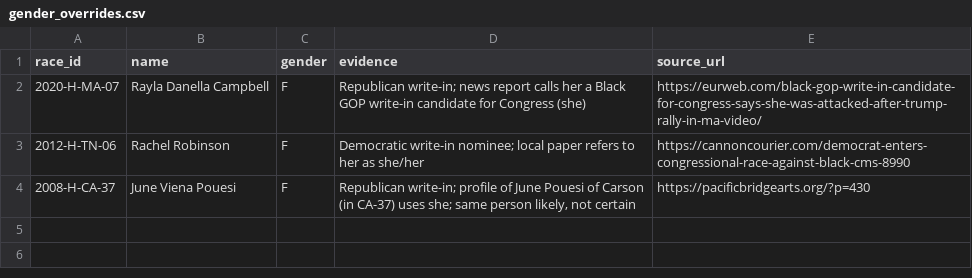
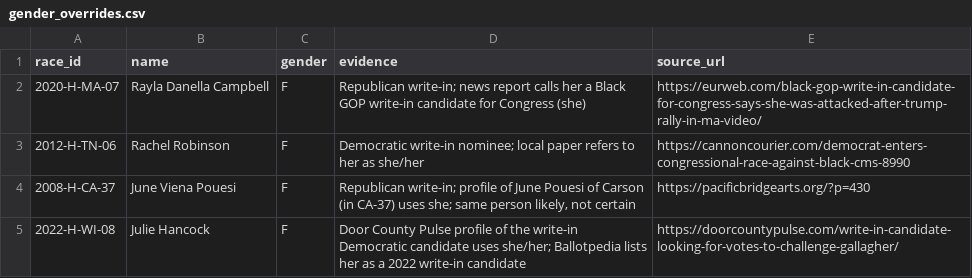
Before and after one commit to jongkonlee/US_female_candidates, a CSV file: data/static/gender_overrides.csv, drawn as a sheet; the diff names each change by its address in the sheet, - before the commit and + after, or states it on an @@ line.

```diff
--- a/data/static/gender_overrides.csv
+++ b/data/static/gender_overrides.csv
+row 5: 2022-H-WI-08 | Julie Hancock | F | Door County Pulse profile of the write-in Democratic candidate uses she/her; Ballotpedia lists her as a 2022 write-in candidate | https://doorcountypulse.com/write-in-candidate-looking-for-votes-to-challenge-gallagher/
```
Also changed, not shown: data/static/nominee_race.csv, data/static/party_overrides.csv, 1 other file.
